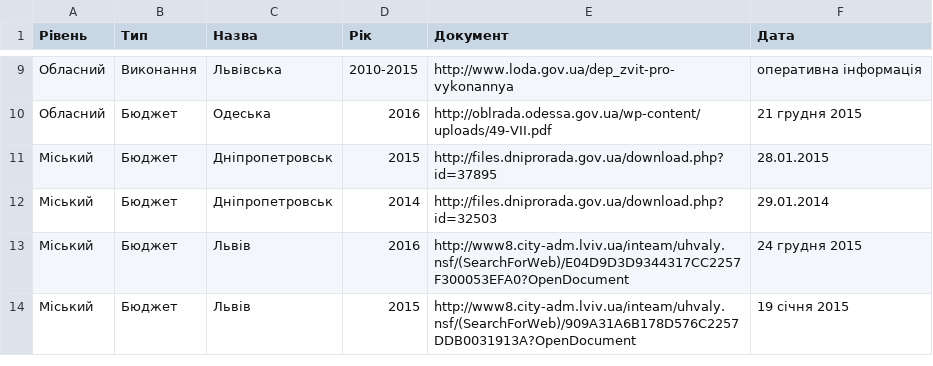
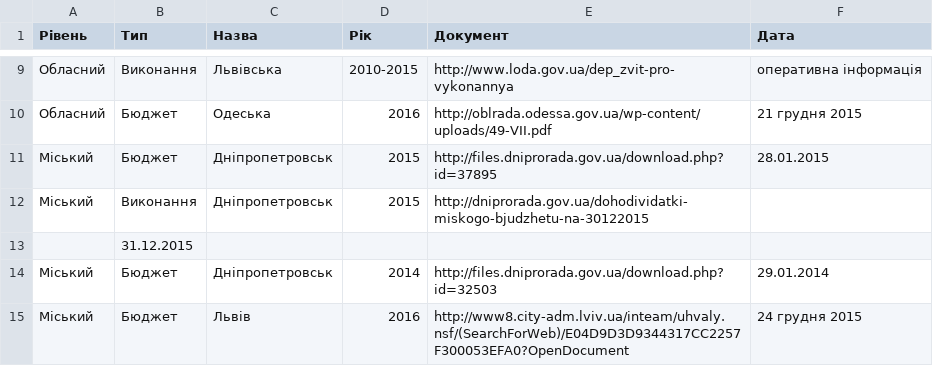
Before and after one commit to datagovua/budget, a CSV file: source-data/urls.csv, drawn as a sheet; only a part is shown, gaps mark what is left out; the shorter side is filled out with more unchanged rows; the diff names each change by its address in the sheet, - before the commit and + after, or states it on an @@ line.

Commit message:
Update urls.csv

```diff
--- a/source-data/urls.csv
+++ b/source-data/urls.csv
+row 12: Міський | Виконання | Дніпропетровськ | 2015 | http://dniprorada.gov.ua/dohodividatki-miskogo-bjudzhetu-na-30122015
+row 13:  | 31.12.2015
```
